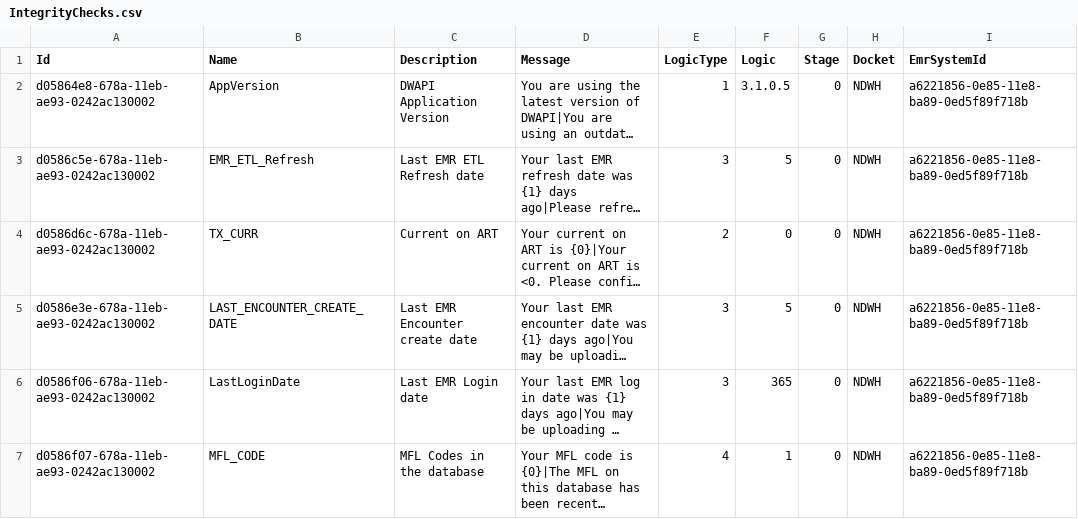
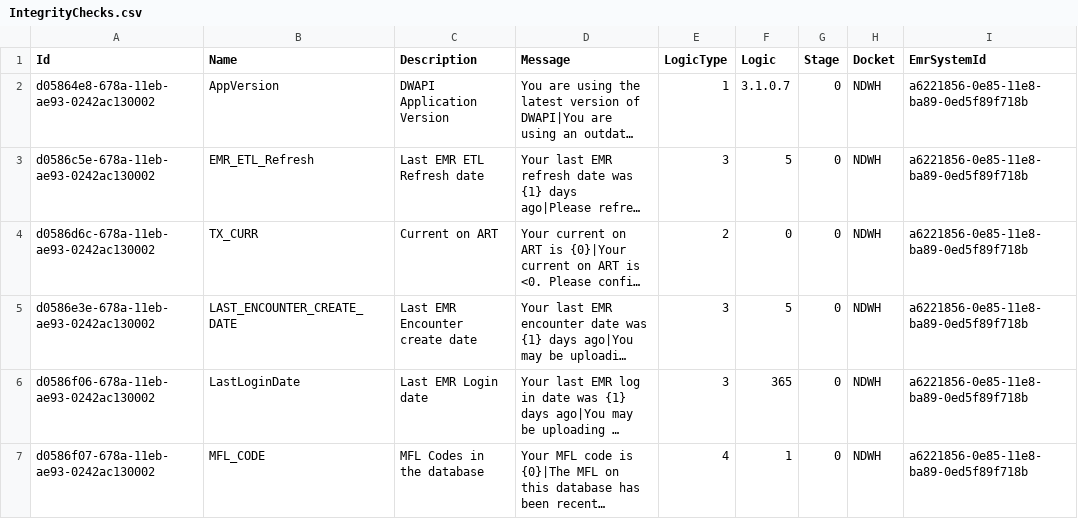
Before and after one commit to palladiumkenya/dwapi, a CSV file: src/Dwapi.SettingsManagement.Infrastructure/Seed/IntegrityChecks.csv, drawn as a sheet; long unchanged cells end in …; the diff names each change by its address in the sheet, - before the commit and + after, or states it on an @@ line.

```diff
--- a/src/Dwapi.SettingsManagement.Infrastructure/Seed/IntegrityChecks.csv
+++ b/src/Dwapi.SettingsManagement.Infrastructure/Seed/IntegrityChecks.csv
-F2 (Logic): 3.1.0.5
+F2 (Logic): 3.1.0.7
```
Also changed, not shown: 1 other file.
